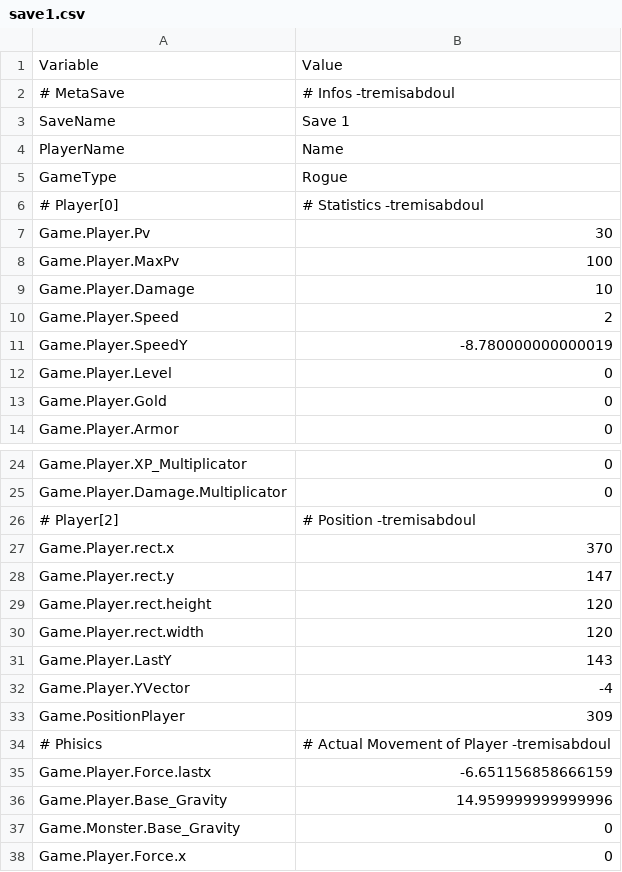
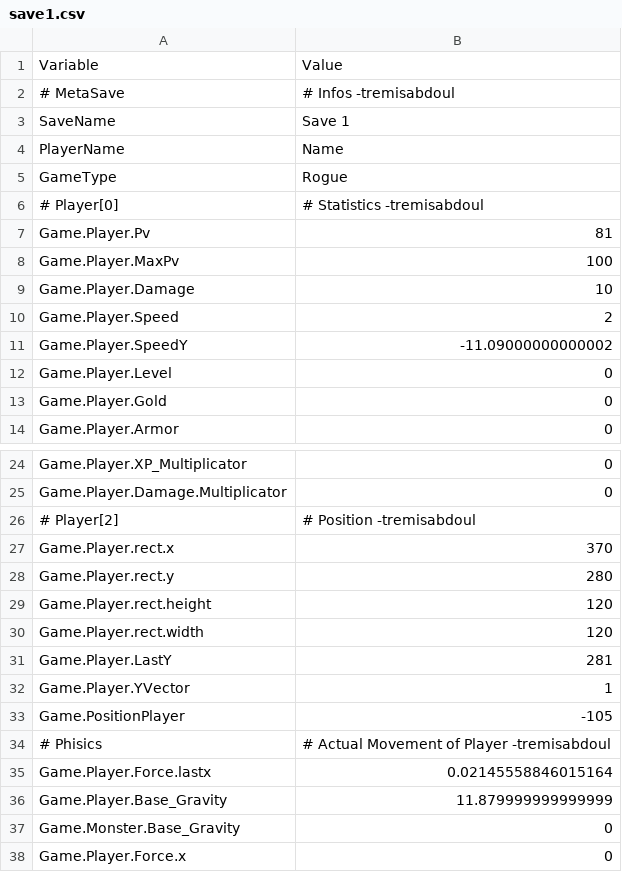
Before and after one commit to nekochiiUwU/Anoari-old, a CSV file: save1.csv, drawn as a sheet; only a part is shown, gaps mark what is left out.

```diff
--- a/save1.csv
+++ b/save1.csv
@@ -6,3 +6,3 @@ GameType,Rogue
 # Player[0],# Statistics -tremisabdoul
-Game.Player.Pv,30
+Game.Player.Pv,81
 Game.Player.MaxPv,100
@@ -10,3 +10,3 @@ Game.Player.Damage,10
 Game.Player.Speed,2
-Game.Player.SpeedY,-8.780000000000019
+Game.Player.SpeedY,-11.09000000000002
 Game.Player.Level,0
@@ -27,11 +27,11 @@ Game.Player.Damage.Multiplicator,0
 Game.Player.rect.x,370
-Game.Player.rect.y,147
+Game.Player.rect.y,280
 Game.Player.rect.height,120
 Game.Player.rect.width,120
-Game.Player.LastY,143
-Game.Player.YVector,-4
-Game.PositionPlayer,309
+Game.Player.LastY,281
+Game.Player.YVector,1
+Game.PositionPlayer,-105
 # Phisics,# Actual Movement of Player -tremisabdoul
-Game.Player.Force.lastx,-6.651156858666159
-Game.Player.Base_Gravity,14.959999999999996
+Game.Player.Force.lastx,0.02145558846015164
+Game.Player.Base_Gravity,11.879999999999999
 Game.Monster.Base_Gravity,0
```
Also changed, not shown: 3 other files.
